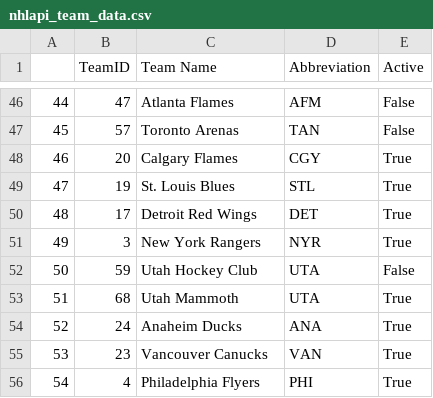
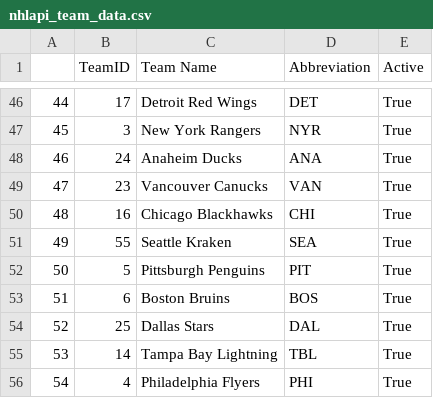
Before and after one commit to andrewderango/IceAnalytics, a CSV file: engine_data/Team Data/nhlapi_team_data.csv, drawn as a sheet; only a part is shown, gaps mark what is left out; the diff covers the shown part only.

Commit message:
update NHL API team data

```diff
--- a/engine_data/Team Data/nhlapi_team_data.csv
+++ b/engine_data/Team Data/nhlapi_team_data.csv
@@ -46,11 +46,11 @@
-44,47,Atlanta Flames,AFM,False
-45,57,Toronto Arenas,TAN,False
-46,20,Calgary Flames,CGY,True
-47,19,St. Louis Blues,STL,True
-48,17,Detroit Red Wings,DET,True
-49,3,New York Rangers,NYR,True
-50,59,Utah Hockey Club,UTA,False
-51,68,Utah Mammoth,UTA,True
-52,24,Anaheim Ducks,ANA,True
-53,23,Vancouver Canucks,VAN,True
+44,17,Detroit Red Wings,DET,True
+45,3,New York Rangers,NYR,True
+46,24,Anaheim Ducks,ANA,True
+47,23,Vancouver Canucks,VAN,True
+48,16,Chicago Blackhawks,CHI,True
+49,55,Seattle Kraken,SEA,True
+50,5,Pittsburgh Penguins,PIT,True
+51,6,Boston Bruins,BOS,True
+52,25,Dallas Stars,DAL,True
+53,14,Tampa Bay Lightning,TBL,True
 54,4,Philadelphia Flyers,PHI,True
```
Also changed, not shown: 152 edited cells elsewhere in this file.
